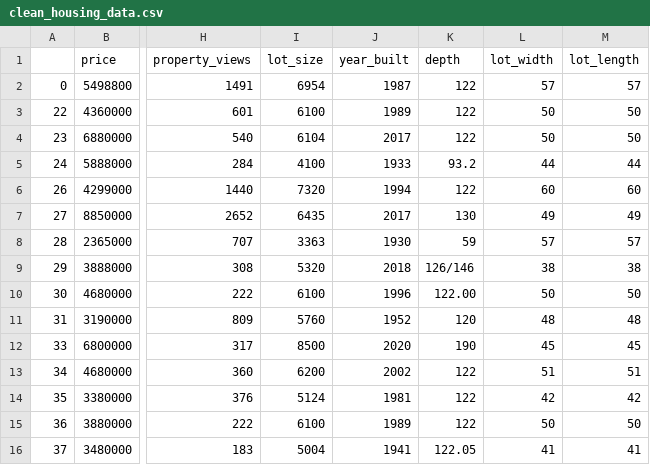
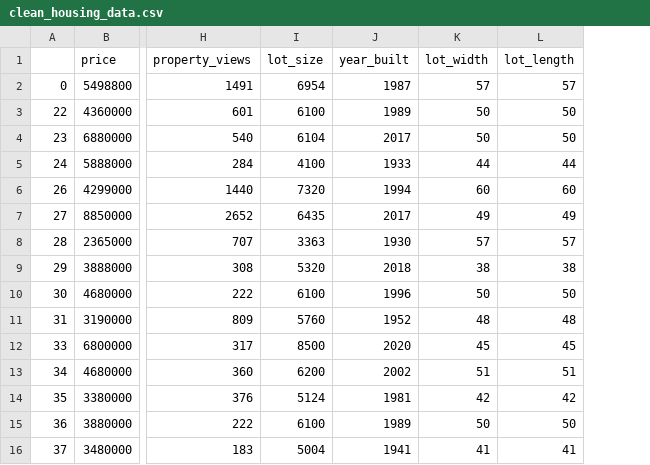
Before and after one commit to Real-Estate-Predictor/Real-Estate-Predictor-V2, a CSV file: 2-clean-data/data/clean_housing_data.csv, drawn as a sheet; only a part is shown, gaps mark what is left out; the diff names each change by its address in the sheet, - before the commit and + after, or states it on an @@ line.

Commit message:
completed data exploration, linear regression, and randomForest

```diff
--- a/2-clean-data/data/clean_housing_data.csv
+++ b/2-clean-data/data/clean_housing_data.csv
-column K (depth), rows 2-16: 122 | 122 | 122 | 93.2 | 122 | 130 | 59 | 126/146 | 122.00 | 120 | 190 | 122 | 122 | 122 | 122.05
```
Also changed, not shown: 2 other files.
